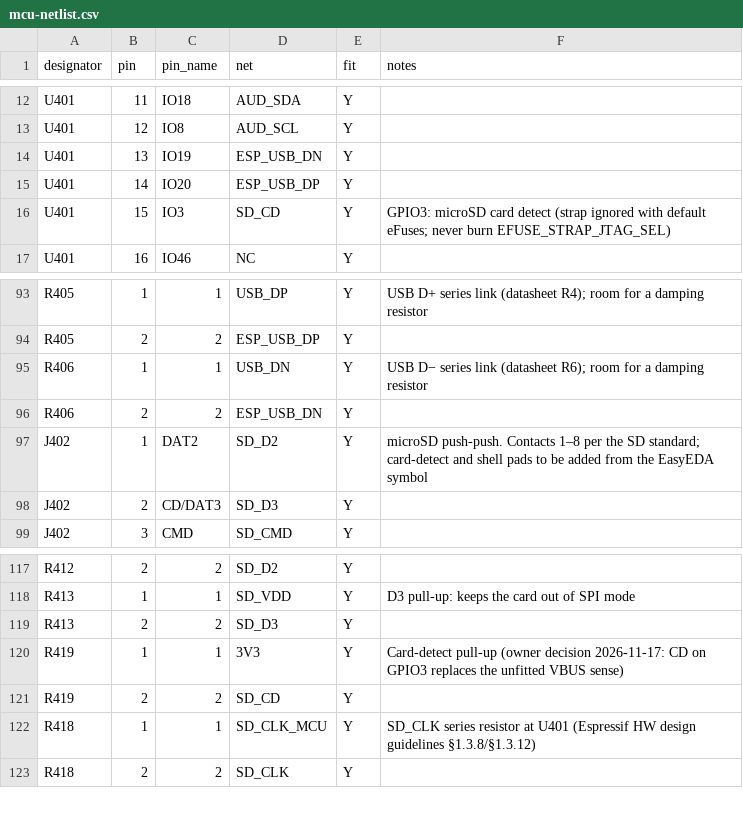
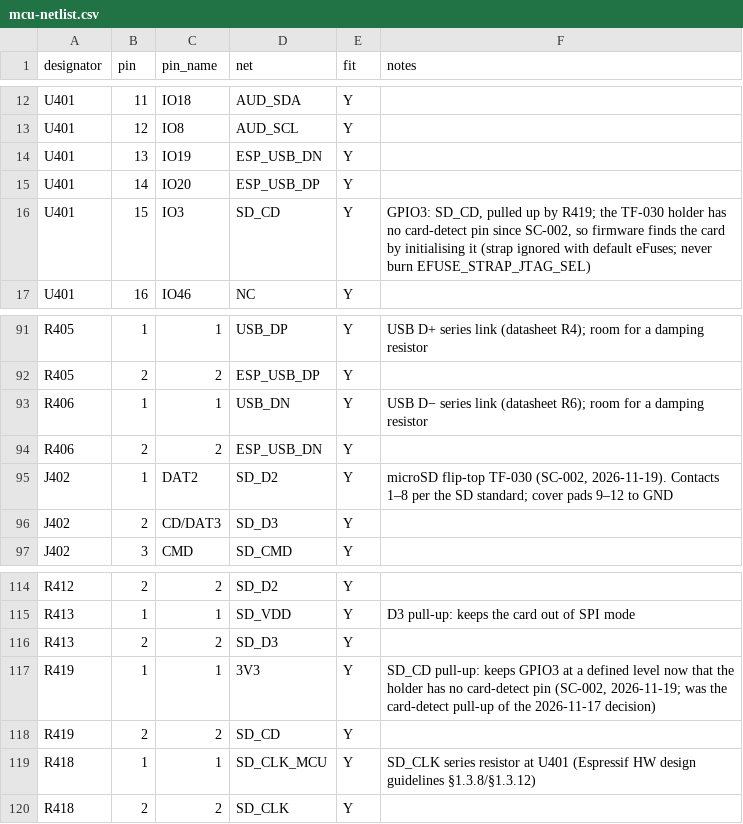
Before and after one commit to armsto88/Auris, a CSV file: hardware/mcu/mcu-netlist.csv, drawn as a sheet; only a part is shown, gaps mark what is left out; the diff covers the shown part only.

```diff
--- a/hardware/mcu/mcu-netlist.csv
+++ b/hardware/mcu/mcu-netlist.csv
@@ -15,3 +15,3 @@ U401,13,IO19,ESP_USB_DN,Y,
 U401,14,IO20,ESP_USB_DP,Y,
-U401,15,IO3,SD_CD,Y,GPIO3: microSD card detect (strap ignored with default eFuses; never burn EFUSE_STRAP_JTAG_SEL)
+U401,15,IO3,SD_CD,Y,"GPIO3: SD_CD, pulled up by R419; the TF-030 holder has no card-detect pin since SC-002, so firmware finds the card by initialising it (strap ignored with default eFuses; never burn EFUSE_STRAP_JTAG_SEL)"
 U401,16,IO46,NC,Y,
@@ -96,3 +94,3 @@ R406,1,1,USB_DN,Y,USB D− series link (datasheet R6); room for a damping resist
 R406,2,2,ESP_USB_DN,Y,
-J402,1,DAT2,SD_D2,Y,microSD push-push. Contacts 1–8 per the SD standard; card-detect and shell pads to be added from the EasyEDA symbol
+J402,1,DAT2,SD_D2,Y,"microSD flip-top TF-030 (SC-002, 2026-11-19). Contacts 1–8 per the SD standard; cover pads 9–12 to GND"
 J402,2,CD/DAT3,SD_D3,Y,
@@ -119,3 +116,3 @@ R413,1,1,SD_VDD,Y,D3 pull-up: keeps the card out of SPI mode
 R413,2,2,SD_D3,Y,
-R419,1,1,3V3,Y,Card-detect pull-up (owner decision 2026-11-17: CD on GPIO3 replaces the unfitted VBUS sense)
+R419,1,1,3V3,Y,"SD_CD pull-up: keeps GPIO3 at a defined level now that the holder has no card-detect pin (SC-002, 2026-11-19; was the card-detect pull-up of the 2026-11-17 decision)"
 R419,2,2,SD_CD,Y,
```
Also changed, not shown: 1 added row, 4 removed rows and 14 edited cells elsewhere in this file, hardware/mcu/mcu-bom.csv, 7 other files.
